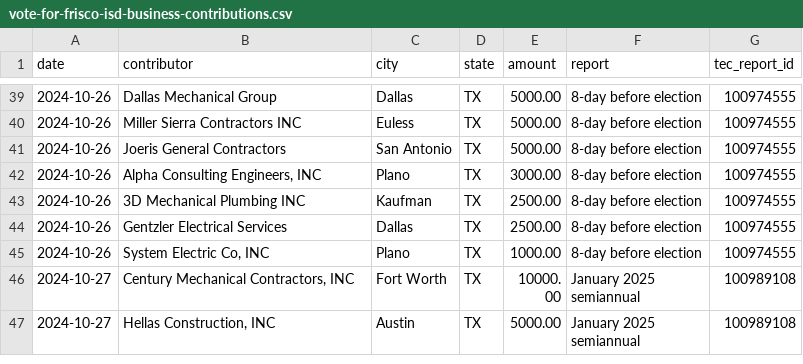
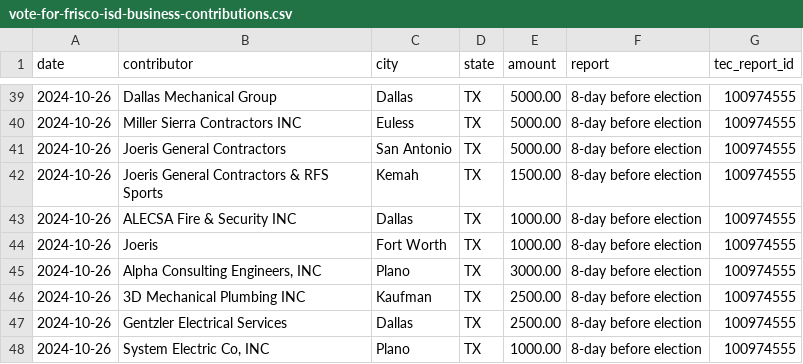
Before and after one commit to srjordan6/friscoisdbondfacts, a CSV file: data/vote-for-frisco-isd-business-contributions.csv, drawn as a sheet; only a part is shown, gaps mark what is left out; the shorter side is filled out with more unchanged rows.

Commit message:
Correct PAC totals from filed reports, add three missing contributions and spending table

```diff
--- a/data/vote-for-frisco-isd-business-contributions.csv
+++ b/data/vote-for-frisco-isd-business-contributions.csv
@@ -41,2 +41,5 @@ date,contributor,city,state,amount,report,tec_report_id
 2024-10-26,Joeris General Contractors,San Antonio,TX,5000.00,8-day before election,100974555
+2024-10-26,Joeris General Contractors & RFS Sports,Kemah,TX,1500.00,8-day before election,100974555
+2024-10-26,ALECSA Fire & Security INC,Dallas,TX,1000.00,8-day before election,100974555
+2024-10-26,Joeris,Fort Worth,TX,1000.00,8-day before election,100974555
 2024-10-26,"Alpha Consulting Engineers, INC",Plano,TX,3000.00,8-day before election,100974555
```
Also changed, not shown: 1 other file.
